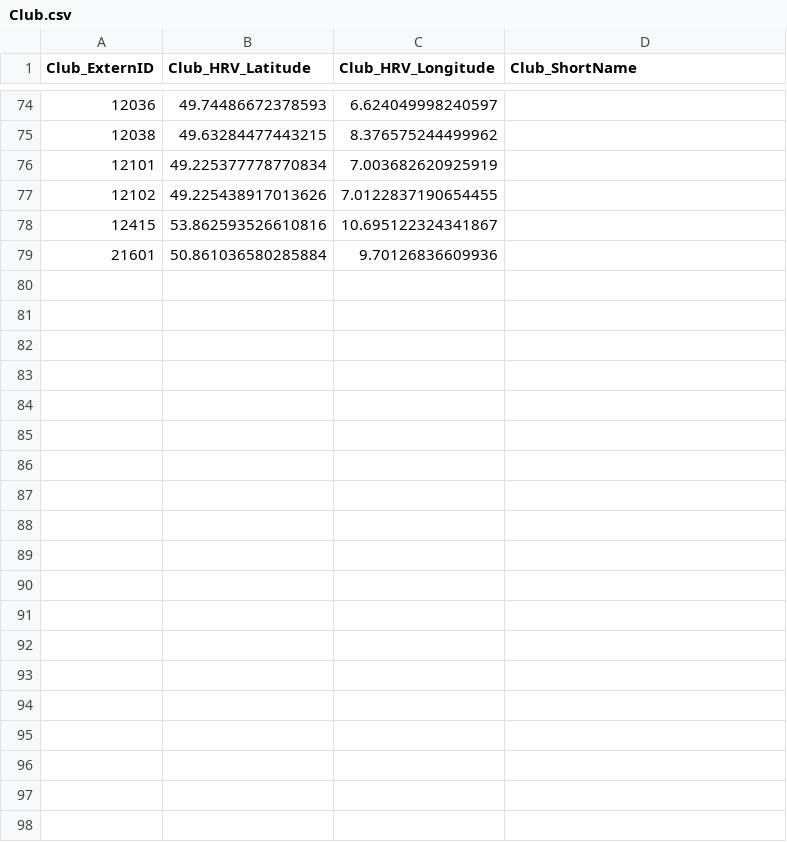
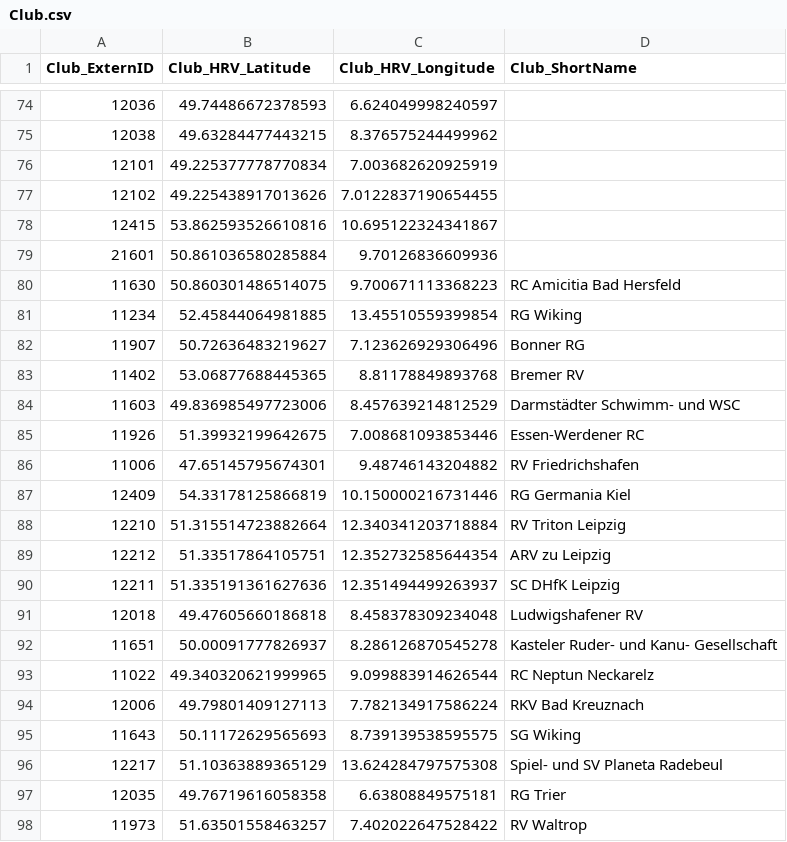
Before and after one commit to Heidelberger-Regattaverband/regatta-hd, a CSV file: aquarius/src/main/resources/db/Club.csv, drawn as a sheet; only a part is shown, gaps mark what is left out.

Commit message:
added coordinates of further clubs

```diff
--- a/aquarius/src/main/resources/db/Club.csv
+++ b/aquarius/src/main/resources/db/Club.csv
@@ -79 +79,20 @@
 21601,50.861036580285884,9.70126836609936,""
+11630,50.860301486514075,9.700671113368223,"RC Amicitia Bad Hersfeld"
+11234,52.45844064981885,13.45510559399854,"RG Wiking"
+11907,50.72636483219627,7.123626929306496,"Bonner RG"
+11402,53.06877688445365,8.81178849893768,"Bremer RV"
+11603,49.836985497723006,8.457639214812529,"Darmstädter Schwimm- und WSC"
+11926,51.39932199642675,7.008681093853446,"Essen-Werdener RC"
+11006,47.65145795674301,9.48746143204882,"RV Friedrichshafen"
+12409,54.33178125866819,10.150000216731446,"RG Germania Kiel"
+12210,51.315514723882664,12.340341203718884,"RV Triton Leipzig"
+12212,51.33517864105751,12.352732585644354,"ARV zu Leipzig"
+12211,51.335191361627636,12.351494499263937,"SC DHfK Leipzig"
+12018,49.47605660186818,8.458378309234048,"Ludwigshafener RV"
+11651,50.00091777826937,8.286126870545278,"Kasteler Ruder- und Kanu- Gesellschaft"
+11022,49.340320621999965,9.099883914626544,"RC Neptun Neckarelz"
+12006,49.79801409127113,7.782134917586224,"RKV Bad Kreuznach"
+11643,50.11172629565693,8.739139538595575,"SG Wiking"
+12217,51.10363889365129,13.624284797575308,"Spiel- und SV Planeta Radebeul"
+12035,49.76719616058358,6.63808849575181,"RG Trier"
+11973,51.63501558463257,7.402022647528422,"RV Waltrop"
```
